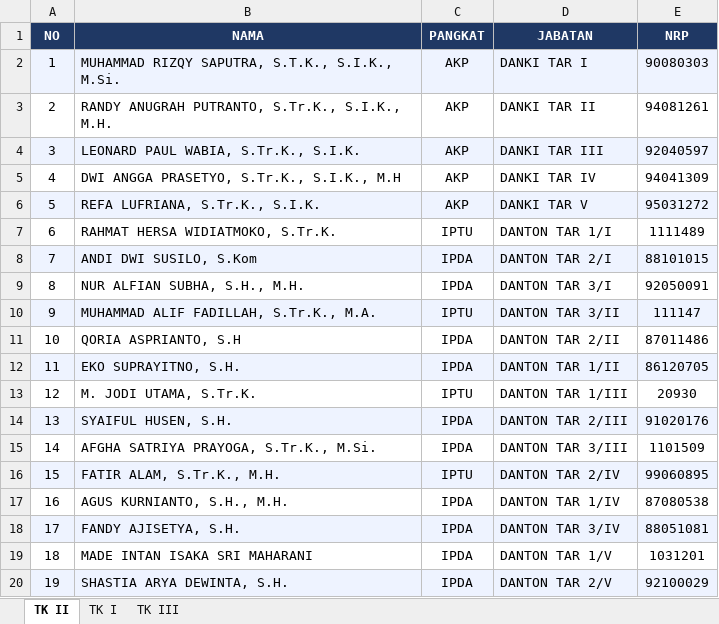
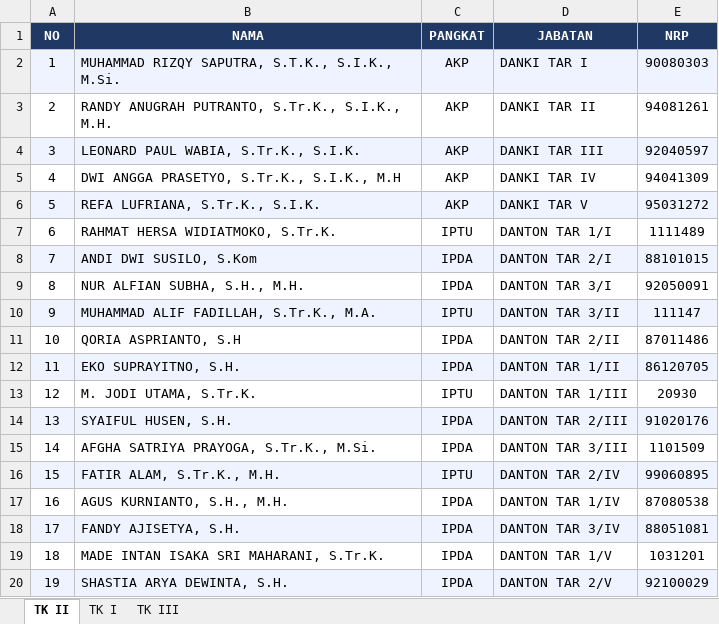
Before and after one commit to rivaldianggarapurwadi-gif/lhp-web-6, an Excel workbook: DATA_DANTON_DANKI.xlsx, sheet TK II, drawn as a sheet; values as stored, in another font and other column widths than the file's, no borders; the diff names each change by its address in the sheet, - before the commit and + after, or states it on an @@ line.

Commit message:
Add files via upload

```diff
--- a/DATA_DANTON_DANKI.xlsx (sheet TK II)
+++ b/DATA_DANTON_DANKI.xlsx (sheet TK II)
-B19 (NAMA): MADE INTAN ISAKA SRI MAHARANI
+B19 (NAMA): MADE INTAN ISAKA SRI MAHARANI, S.Tr.K.
```
